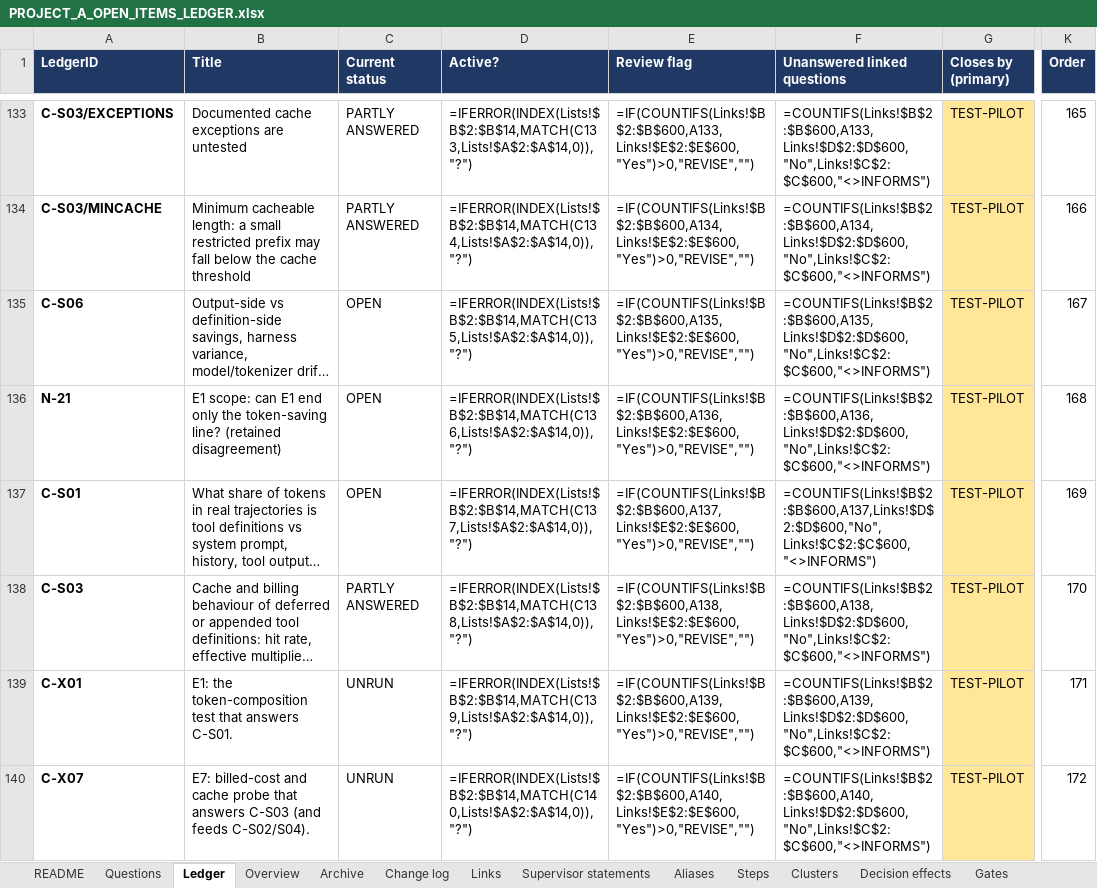
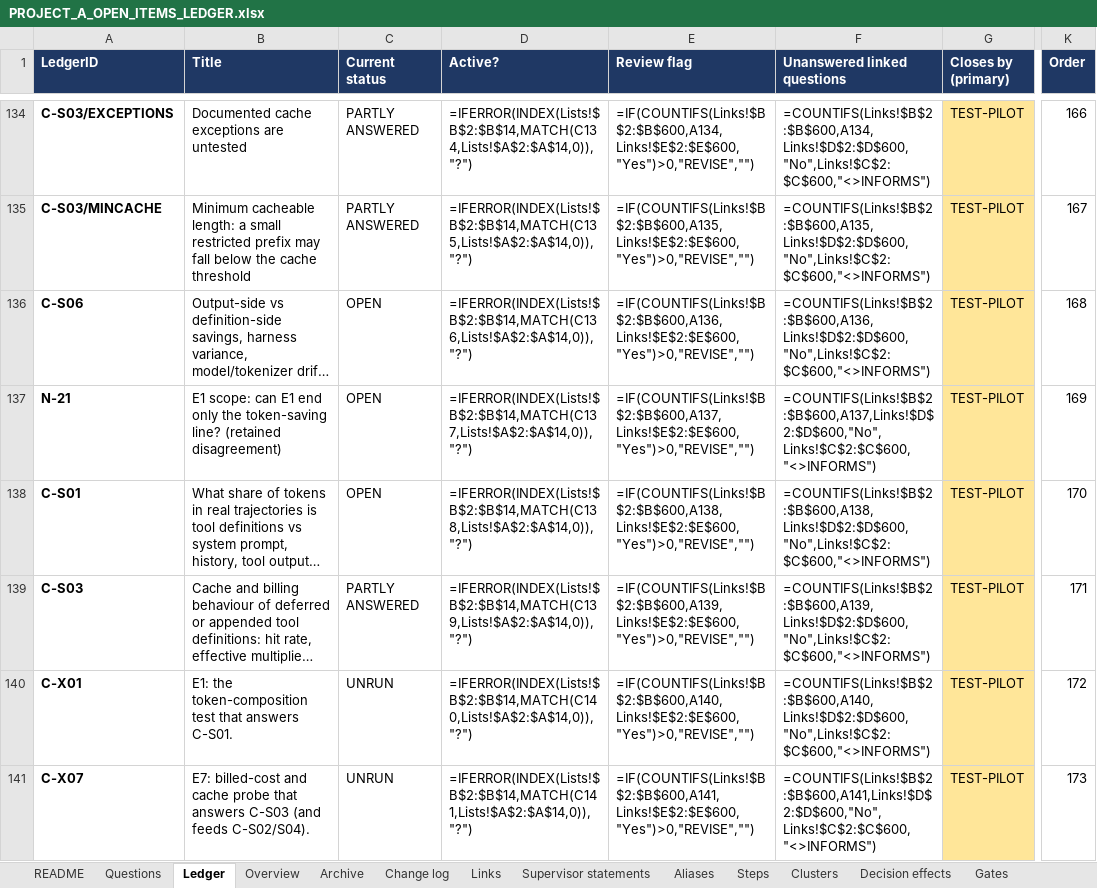
Before and after one commit to omarelansary/thesis-policy-design, an Excel workbook: design/ledger/PROJECT_A_OPEN_ITEMS_LEDGER.xlsx, sheet Ledger, drawn as a sheet; only a part is shown, gaps mark what is left out; long unchanged cells end in …; values as stored, in another font and other column widths than the file's, no borders; formulas without a stored value are shown as written; conditional formats not drawn; addresses are those after the commit; the diff covers the shown part only; the diff names each change by its address in the sheet, - before the commit and + after, or states it on an @@ line.

```diff
--- a/design/ledger/PROJECT_A_OPEN_ITEMS_LEDGER.xlsx (sheet Ledger)
+++ b/design/ledger/PROJECT_A_OPEN_ITEMS_LEDGER.xlsx (sheet Ledger)
-D134 (Active?): =IFERROR(INDEX(Lists!$B$2:$B$14,MATCH(C133,Lists!$A$2:$A$14,0)),"?")
+D134 (Active?): =IFERROR(INDEX(Lists!$B$2:$B$14,MATCH(C134,Lists!$A$2:$A$14,0)),"?")
-E134 (Review flag): =IF(COUNTIFS(Links!$B$2:$B$600,A133,Links!$E$2:$E$600,"Yes")>0,"REVISE","")
+E134 (Review flag): =IF(COUNTIFS(Links!$B$2:$B$600,A134,Links!$E$2:$E$600,"Yes")>0,"REVISE","")
-F134 (Unanswered linked questions): =COUNTIFS(Links!$B$2:$B$600,A133,Links!$D$2:$D$600,"No",Links!$C$2:$C$600,"<>INFORMS")
+F134 (Unanswered linked questions): =COUNTIFS(Links!$B$2:$B$600,A134,Links!$D$2:$D$600,"No",Links!$C$2:$C$600,"<>INFORMS")
-K134 (Order): 165
+K134 (Order): 166
-D135 (Active?): =IFERROR(INDEX(Lists!$B$2:$B$14,MATCH(C134,Lists!$A$2:$A$14,0)),"?")
+D135 (Active?): =IFERROR(INDEX(Lists!$B$2:$B$14,MATCH(C135,Lists!$A$2:$A$14,0)),"?")
-E135 (Review flag): =IF(COUNTIFS(Links!$B$2:$B$600,A134,Links!$E$2:$E$600,"Yes")>0,"REVISE","")
+E135 (Review flag): =IF(COUNTIFS(Links!$B$2:$B$600,A135,Links!$E$2:$E$600,"Yes")>0,"REVISE","")
-F135 (Unanswered linked questions): =COUNTIFS(Links!$B$2:$B$600,A134,Links!$D$2:$D$600,"No",Links!$C$2:$C$600,"<>INFORMS")
+F135 (Unanswered linked questions): =COUNTIFS(Links!$B$2:$B$600,A135,Links!$D$2:$D$600,"No",Links!$C$2:$C$600,"<>INFORMS")
-K135 (Order): 166
+K135 (Order): 167
-D136 (Active?): =IFERROR(INDEX(Lists!$B$2:$B$14,MATCH(C135,Lists!$A$2:$A$14,0)),"?")
+D136 (Active?): =IFERROR(INDEX(Lists!$B$2:$B$14,MATCH(C136,Lists!$A$2:$A$14,0)),"?")
-E136 (Review flag): =IF(COUNTIFS(Links!$B$2:$B$600,A135,Links!$E$2:$E$600,"Yes")>0,"REVISE","")
+E136 (Review flag): =IF(COUNTIFS(Links!$B$2:$B$600,A136,Links!$E$2:$E$600,"Yes")>0,"REVISE","")
-F136 (Unanswered linked questions): =COUNTIFS(Links!$B$2:$B$600,A135,Links!$D$2:$D$600,"No",Links!$C$2:$C$600,"<>INFORMS")
+F136 (Unanswered linked questions): =COUNTIFS(Links!$B$2:$B$600,A136,Links!$D$2:$D$600,"No",Links!$C$2:$C$600,"<>INFORMS")
-K136 (Order): 167
+K136 (Order): 168
-D137 (Active?): =IFERROR(INDEX(Lists!$B$2:$B$14,MATCH(C136,Lists!$A$2:$A$14,0)),"?")
+D137 (Active?): =IFERROR(INDEX(Lists!$B$2:$B$14,MATCH(C137,Lists!$A$2:$A$14,0)),"?")
-E137 (Review flag): =IF(COUNTIFS(Links!$B$2:$B$600,A136,Links!$E$2:$E$600,"Yes")>0,"REVISE","")
+E137 (Review flag): =IF(COUNTIFS(Links!$B$2:$B$600,A137,Links!$E$2:$E$600,"Yes")>0,"REVISE","")
-F137 (Unanswered linked questions): =COUNTIFS(Links!$B$2:$B$600,A136,Links!$D$2:$D$600,"No",Links!$C$2:$C$600,"<>INFORMS")
+F137 (Unanswered linked questions): =COUNTIFS(Links!$B$2:$B$600,A137,Links!$D$2:$D$600,"No",Links!$C$2:$C$600,"<>INFORMS")
-K137 (Order): 168
+K137 (Order): 169
-D138 (Active?): =IFERROR(INDEX(Lists!$B$2:$B$14,MATCH(C137,Lists!$A$2:$A$14,0)),"?")
+D138 (Active?): =IFERROR(INDEX(Lists!$B$2:$B$14,MATCH(C138,Lists!$A$2:$A$14,0)),"?")
-E138 (Review flag): =IF(COUNTIFS(Links!$B$2:$B$600,A137,Links!$E$2:$E$600,"Yes")>0,"REVISE","")
+E138 (Review flag): =IF(COUNTIFS(Links!$B$2:$B$600,A138,Links!$E$2:$E$600,"Yes")>0,"REVISE","")
-F138 (Unanswered linked questions): =COUNTIFS(Links!$B$2:$B$600,A137,Links!$D$2:$D$600,"No",Links!$C$2:$C$600,"<>INFORMS")
+F138 (Unanswered linked questions): =COUNTIFS(Links!$B$2:$B$600,A138,Links!$D$2:$D$600,"No",Links!$C$2:$C$600,"<>INFORMS")
-K138 (Order): 169
+K138 (Order): 170
-D139 (Active?): =IFERROR(INDEX(Lists!$B$2:$B$14,MATCH(C138,Lists!$A$2:$A$14,0)),"?")
+D139 (Active?): =IFERROR(INDEX(Lists!$B$2:$B$14,MATCH(C139,Lists!$A$2:$A$14,0)),"?")
-E139 (Review flag): =IF(COUNTIFS(Links!$B$2:$B$600,A138,Links!$E$2:$E$600,"Yes")>0,"REVISE","")
+E139 (Review flag): =IF(COUNTIFS(Links!$B$2:$B$600,A139,Links!$E$2:$E$600,"Yes")>0,"REVISE","")
-F139 (Unanswered linked questions): =COUNTIFS(Links!$B$2:$B$600,A138,Links!$D$2:$D$600,"No",Links!$C$2:$C$600,"<>INFORMS")
+F139 (Unanswered linked questions): =COUNTIFS(Links!$B$2:$B$600,A139,Links!$D$2:$D$600,"No",Links!$C$2:$C$600,"<>INFORMS")
-K139 (Order): 170
+K139 (Order): 171
-D140 (Active?): =IFERROR(INDEX(Lists!$B$2:$B$14,MATCH(C139,Lists!$A$2:$A$14,0)),"?")
+D140 (Active?): =IFERROR(INDEX(Lists!$B$2:$B$14,MATCH(C140,Lists!$A$2:$A$14,0)),"?")
-E140 (Review flag): =IF(COUNTIFS(Links!$B$2:$B$600,A139,Links!$E$2:$E$600,"Yes")>0,"REVISE","")
+E140 (Review flag): =IF(COUNTIFS(Links!$B$2:$B$600,A140,Links!$E$2:$E$600,"Yes")>0,"REVISE","")
-F140 (Unanswered linked questions): =COUNTIFS(Links!$B$2:$B$600,A139,Links!$D$2:$D$600,"No",Links!$C$2:$C$600,"<>INFORMS")
+F140 (Unanswered linked questions): =COUNTIFS(Links!$B$2:$B$600,A140,Links!$D$2:$D$600,"No",Links!$C$2:$C$600,"<>INFORMS")
-K140 (Order): 171
+K140 (Order): 172
-D141 (Active?): =IFERROR(INDEX(Lists!$B$2:$B$14,MATCH(C140,Lists!$A$2:$A$14,0)),"?")
+D141 (Active?): =IFERROR(INDEX(Lists!$B$2:$B$14,MATCH(C141,Lists!$A$2:$A$14,0)),"?")
-E141 (Review flag): =IF(COUNTIFS(Links!$B$2:$B$600,A140,Links!$E$2:$E$600,"Yes")>0,"REVISE","")
+E141 (Review flag): =IF(COUNTIFS(Links!$B$2:$B$600,A141,Links!$E$2:$E$600,"Yes")>0,"REVISE","")
-F141 (Unanswered linked questions): =COUNTIFS(Links!$B$2:$B$600,A140,Links!$D$2:$D$600,"No",Links!$C$2:$C$600,"<>INFORMS")
+F141 (Unanswered linked questions): =COUNTIFS(Links!$B$2:$B$600,A141,Links!$D$2:$D$600,"No",Links!$C$2:$C$600,"<>INFORMS")
-K141 (Order): 172
+K141 (Order): 173
```
Also changed, not shown: 1 added row and 378 edited cells elsewhere in this sheet, sheet Change log, sheet Archive, sheet README, sheet Steps, 10 other files.
